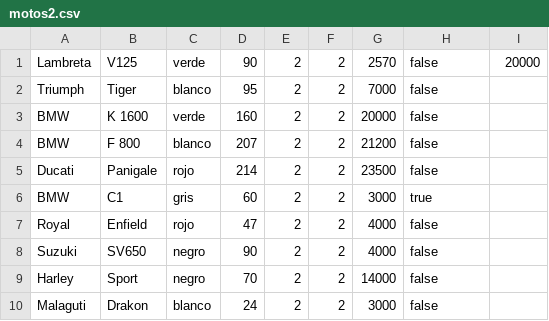
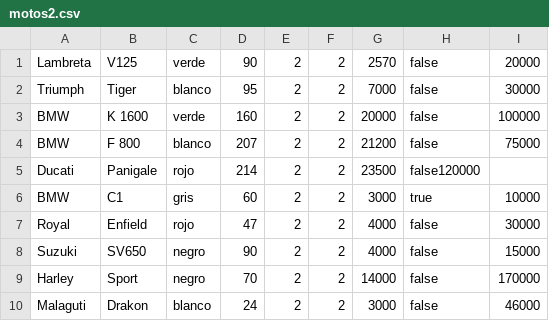
Before and after one commit to Robertoguisasola/Concesionario, a CSV file: ProyectoConcesionario/ficheros/motos2.csv, drawn as a sheet.

Commit message:
fichero de motos arreglado

```diff
--- a/ProyectoConcesionario/ficheros/motos2.csv
+++ b/ProyectoConcesionario/ficheros/motos2.csv
@@ -1,10 +1,10 @@
 Lambreta;V125;verde;90;2;2;2570;false;20000
-Triumph;Tiger;blanco;95;2;2;7000;false
-BMW;K 1600;verde;160;2;2;20000;false
-BMW;F 800;blanco;207;2;2;21200;false
-Ducati;Panigale;rojo;214;2;2;23500;false
-BMW;C1;gris;60;2;2;3000;true
-Royal;Enfield;rojo;47;2;2;4000;false
-Suzuki;SV650;negro;90;2;2;4000;false
-Harley;Sport;negro;70;2;2;14000;false
-Malaguti;Drakon;blanco;24;2;2;3000;false
+Triumph;Tiger;blanco;95;2;2;7000;false;30000
+BMW;K 1600;verde;160;2;2;20000;false;100000
+BMW;F 800;blanco;207;2;2;21200;false;75000
+Ducati;Panigale;rojo;214;2;2;23500;false120000
+BMW;C1;gris;60;2;2;3000;true;10000;
+Royal;Enfield;rojo;47;2;2;4000;false;30000
+Suzuki;SV650;negro;90;2;2;4000;false;15000
+Harley;Sport;negro;70;2;2;14000;false;170000;
+Malaguti;Drakon;blanco;24;2;2;3000;false;46000
```
